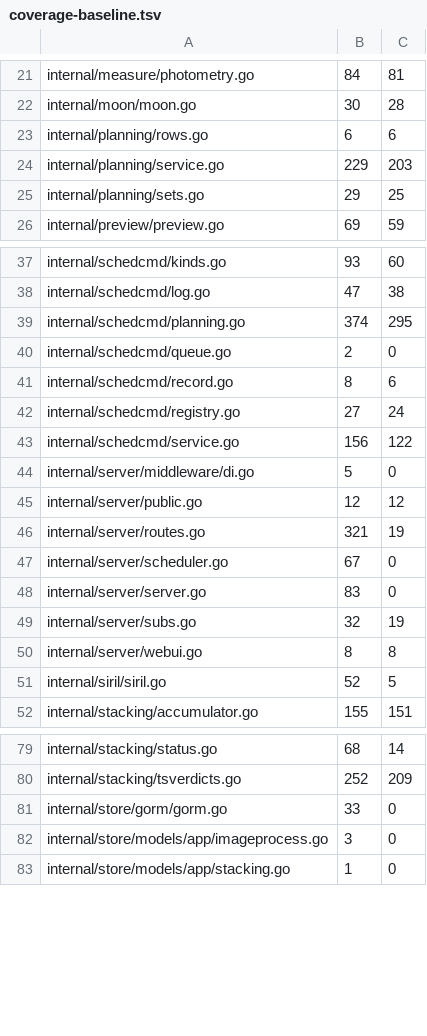
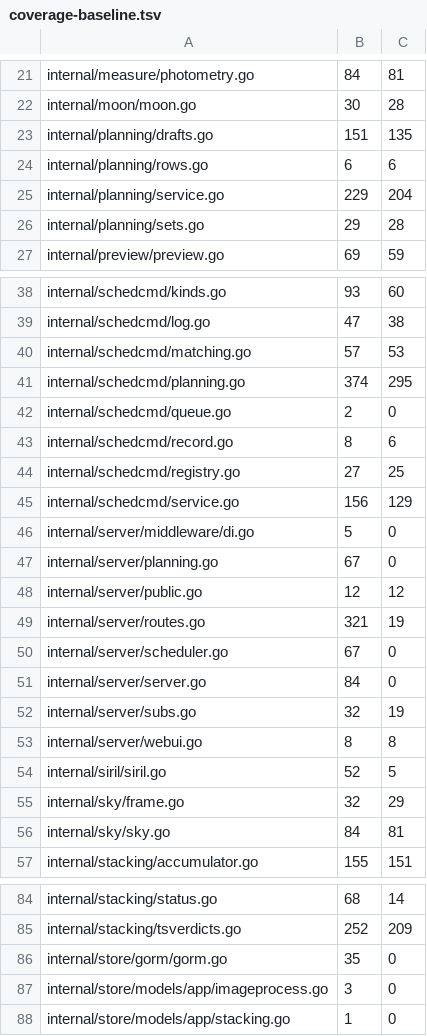
Before and after one commit to USA-RedDragon/astro-stacker, a TSV file: .github/coverage-baseline.tsv, drawn as a sheet; only a part is shown, gaps mark what is left out.

```diff
--- a/.github/coverage-baseline.tsv
+++ b/.github/coverage-baseline.tsv
@@ -22,5 +22,6 @@ internal/measure/photometry.go	84	81
 internal/moon/moon.go	30	28
+internal/planning/drafts.go	151	135
 internal/planning/rows.go	6	6
-internal/planning/service.go	229	203
-internal/planning/sets.go	29	25
+internal/planning/service.go	229	204
+internal/planning/sets.go	29	28
 internal/preview/preview.go	69	59
@@ -38,2 +39,3 @@ internal/schedcmd/kinds.go	93	60
 internal/schedcmd/log.go	47	38
+internal/schedcmd/matching.go	57	53
 internal/schedcmd/planning.go	374	295
@@ -41,5 +43,6 @@ internal/schedcmd/queue.go	2	0
 internal/schedcmd/record.go	8	6
-internal/schedcmd/registry.go	27	24
-internal/schedcmd/service.go	156	122
+internal/schedcmd/registry.go	27	25
+internal/schedcmd/service.go	156	129
 internal/server/middleware/di.go	5	0
+internal/server/planning.go	67	0
 internal/server/public.go	12	12
@@ -47,3 +50,3 @@ internal/server/routes.go	321	19
 internal/server/scheduler.go	67	0
-internal/server/server.go	83	0
+internal/server/server.go	84	0
 internal/server/subs.go	32	19
@@ -51,2 +54,4 @@ internal/server/webui.go	8	8
 internal/siril/siril.go	52	5
+internal/sky/frame.go	32	29
+internal/sky/sky.go	84	81
 internal/stacking/accumulator.go	155	151
@@ -80,3 +85,3 @@ internal/stacking/status.go	68	14
 internal/stacking/tsverdicts.go	252	209
-internal/store/gorm/gorm.go	33	0
+internal/store/gorm/gorm.go	35	0
 internal/store/models/app/imageprocess.go	3	0
```
Also changed, not shown: 1 other file.
